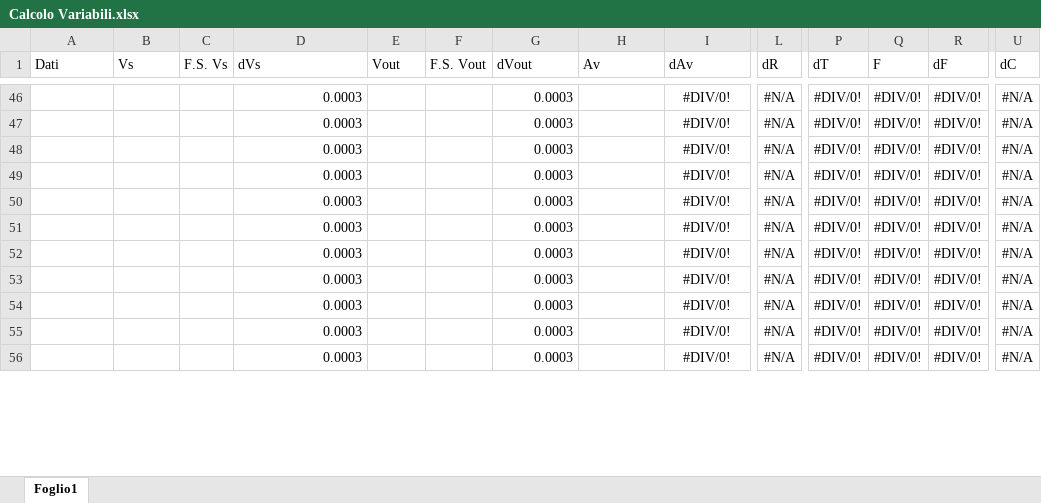
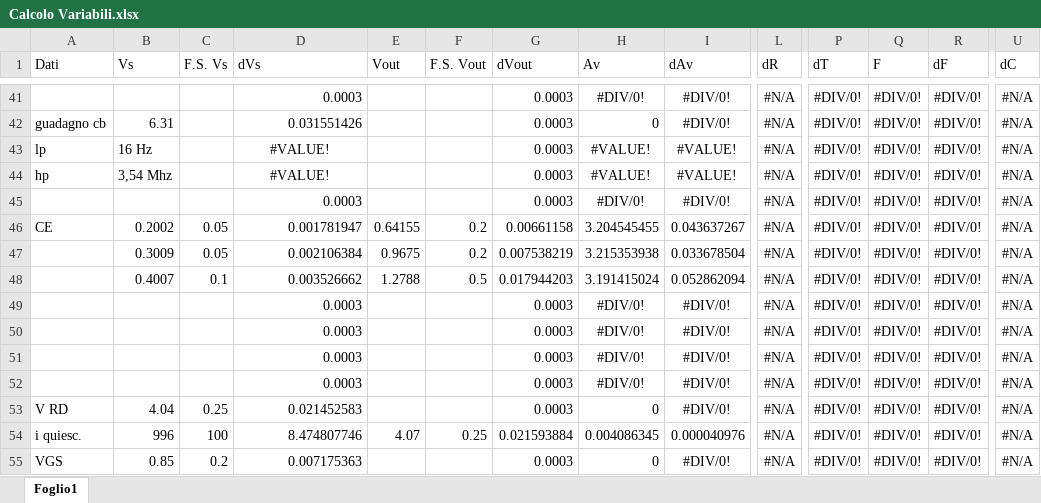
Before and after one commit to BernardoTomelleri/Lab3, an Excel workbook: Es08/data/Calcolo Variabili.xlsx, sheet Foglio1, drawn as a sheet; only a part is shown, gaps mark what is left out; values as stored, in another font and other column widths than the file's, no borders; addresses are those after the commit; rows hold the shown columns only; the diff covers the shown part only; the diff names each change by its address in the sheet, - before the commit and + after, or states it on an @@ line.

```diff
--- a/Es08/data/Calcolo Variabili.xlsx (sheet Foglio1)
+++ b/Es08/data/Calcolo Variabili.xlsx (sheet Foglio1)
-H41 (Av): (empty)
+H41 (Av): #DIV/0!
-A42 (Dati): (empty)
+A42 (Dati): guadagno cb
-B42 (Vs): (empty)
+B42 (Vs): 6.31
-D42 (dVs): 0.0003
+D42 (dVs): 0.031551426
-H42 (Av): (empty)
+H42 (Av): 0
-A43 (Dati): (empty)
+A43 (Dati): lp
-B43 (Vs): (empty)
+B43 (Vs): 16 Hz
-D43:D44 (dVs): 0.0003
+D43:D44 (dVs): #VALUE!
-D43:D44 alignment: right
+D43:D44 alignment: center
-H43:H44 (Av): (empty)
+H43:H44 (Av): #VALUE!
-I43:I44 (dAv): #DIV/0!
+I43:I44 (dAv): #VALUE!
-A44 (Dati): (empty)
+A44 (Dati): hp
-B44 (Vs): (empty)
+B44 (Vs): 3,54 Mhz
-H45 (Av): (empty)
+H45 (Av): #DIV/0!
+row 46: CE | 0.2002 | 0.05 | 0.001781947 | 0.64155 | 0.2 | 0.00661158 | 3.204545455 | 0.043637267 | #N/A | #DIV/0! | #DIV/0! | #DIV/0! | #N/A
+row 47:  | 0.3009 | 0.05 | 0.002106384 | 0.9675 | 0.2 | 0.007538219 | 3.215353938 | 0.033678504 | #N/A | #DIV/0! | #DIV/0! | #DIV/0! | #N/A
+row 48:  | 0.4007 | 0.1 | 0.003526662 | 1.2788 | 0.5 | 0.017944203 | 3.191415024 | 0.052862094 | #N/A | #DIV/0! | #DIV/0! | #DIV/0! | #N/A
-H49:H52 (Av): (empty)
+H49:H52 (Av): #DIV/0!
-A53 (Dati): (empty)
+A53 (Dati): V RD
-B53 (Vs): (empty)
+B53 (Vs): 4.04
-C53 (F.S. Vs): (empty)
+C53 (F.S. Vs): 0.25
-D53 (dVs): 0.0003
+D53 (dVs): 0.021452583
-H53 (Av): (empty)
+H53 (Av): 0
+row 54: i quiesc. | 996 | 100 | 8.474807746 | 4.07 | 0.25 | 0.021593884 | 0.004086345 | 0.000040976 | #N/A | #DIV/0! | #DIV/0! | #DIV/0! | #N/A
-A55 (Dati): (empty)
+A55 (Dati): VGS
-B55 (Vs): (empty)
+B55 (Vs): 0.85
-C55 (F.S. Vs): (empty)
+C55 (F.S. Vs): 0.2
-D55 (dVs): 0.0003
+D55 (dVs): 0.007175363
-H55 (Av): (empty)
+H55 (Av): 0
```
Also changed, not shown: 30 added rows, 34 removed rows and 43 edited cells elsewhere in this sheet, formulas that keep their value, 5 other files.
